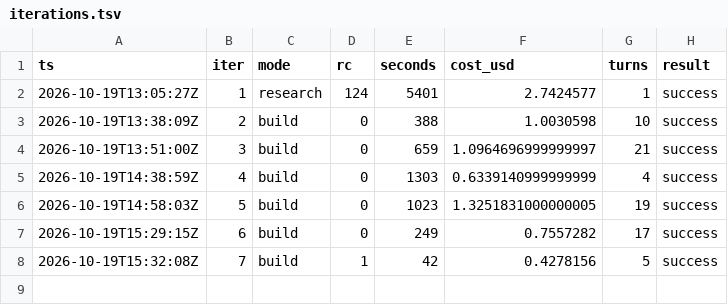
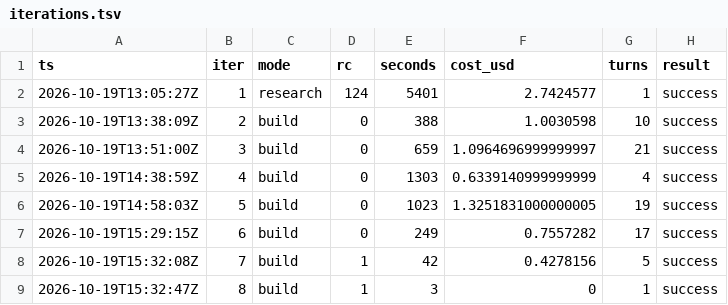
Before and after one commit to karlrobinson9014/Perturb26, a TSV file: status/iterations.tsv, drawn as a sheet.

```diff
--- a/status/iterations.tsv
+++ b/status/iterations.tsv
@@ -8 +8,2 @@ ts	iter	mode	rc	seconds	cost_usd	turns	result
 2026-10-19T15:32:08Z	7	build	1	42	0.4278156	5	success
+2026-10-19T15:32:47Z	8	build	1	3	0	1	success
```
Also changed, not shown: status/results.tsv.
